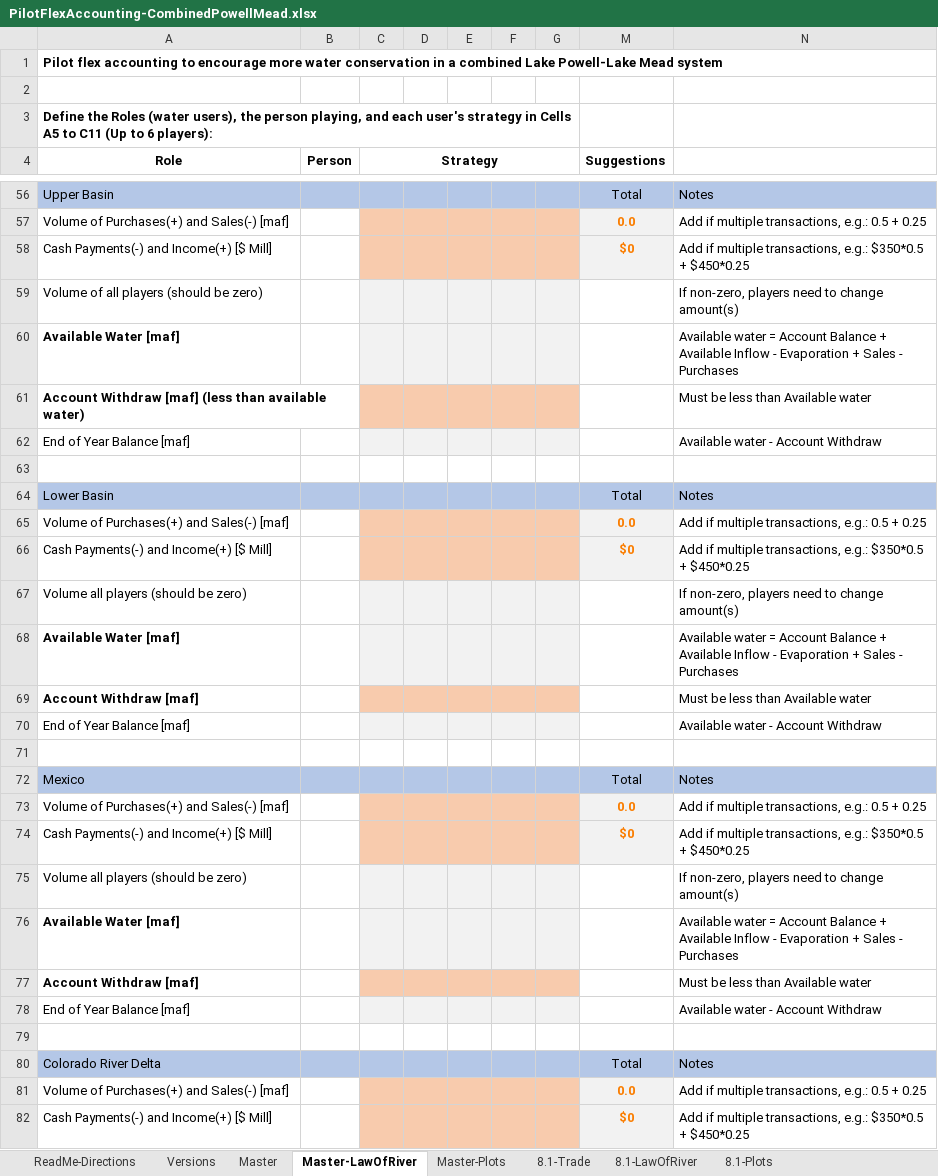
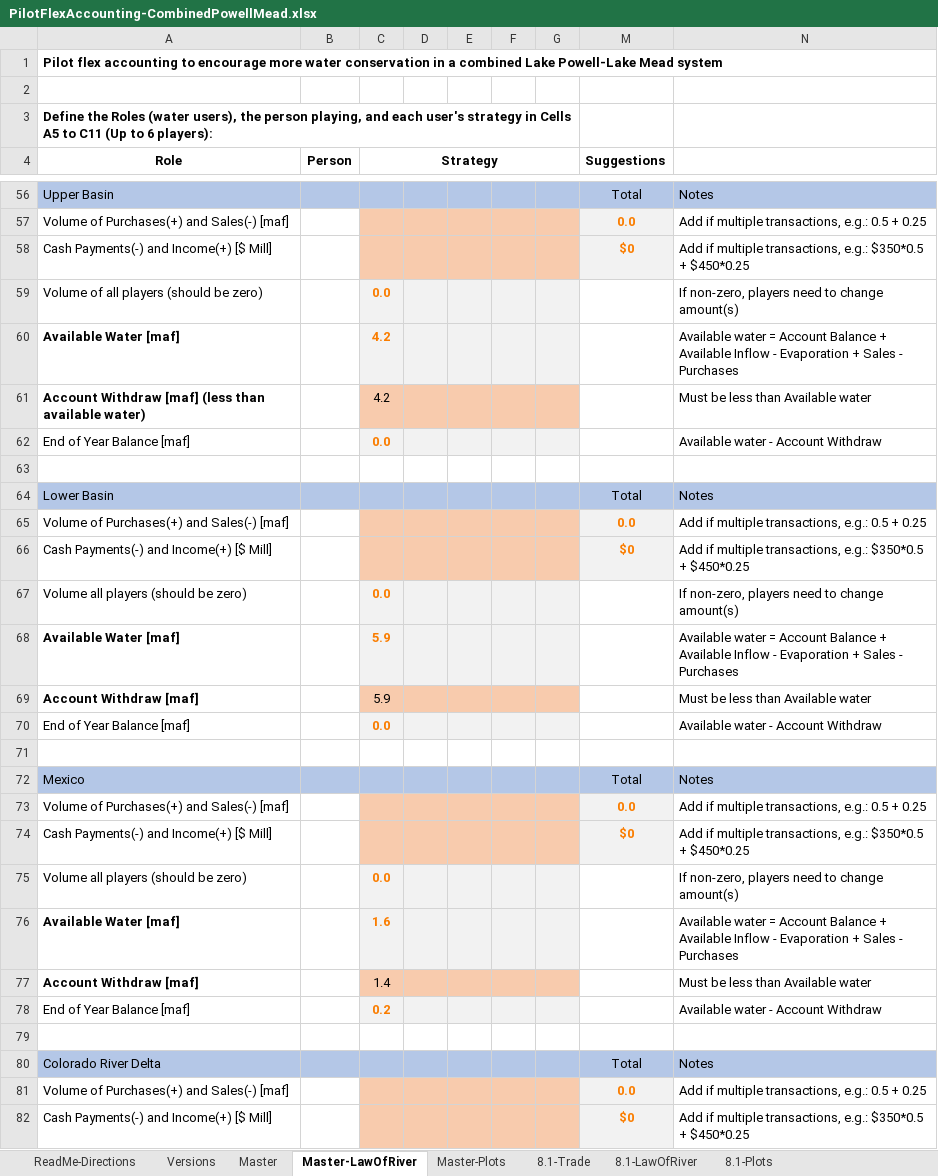
Before and after one commit to dzeke/ColoradoRiverCoding, an Excel workbook: ModelMusings/PilotFlexAccounting-CombinedPowellMead.xlsx, sheet Master-LawOfRiver, drawn as a sheet; only a part is shown, gaps mark what is left out; values as stored, in another font and other column widths than the file's, no borders; conditional formats not drawn; the diff covers the shown part only; the diff names each change by its address in the sheet, - before the commit and + after, or states it on an @@ line.

```diff
--- a/ModelMusings/PilotFlexAccounting-CombinedPowellMead.xlsx (sheet Master-LawOfRiver)
+++ b/ModelMusings/PilotFlexAccounting-CombinedPowellMead.xlsx (sheet Master-LawOfRiver)
-C59 (Strategy): (empty)
+C59 (Strategy): 0.0
-C60:C61 (Strategy): (empty)
+C60:C61 (Strategy): 4.2
-C62 (Strategy): (empty)
+C62 (Strategy): 0.0
-C67 (Strategy): (empty)
+C67 (Strategy): 0.0
-C68:C69 (Strategy): (empty)
+C68:C69 (Strategy): 5.9
-C70 (Strategy): (empty)
+C70 (Strategy): 0.0
-C75 (Strategy): (empty)
+C75 (Strategy): 0.0
-C76 (Strategy): (empty)
+C76 (Strategy): 1.6
-C77 (Strategy): (empty)
+C77 (Strategy): 1.4
-C78 (Strategy): (empty)
+C78 (Strategy): 0.2
```
Also changed, not shown: 65 edited cells elsewhere in this sheet, sheet Master, charts or pictures, 5 other files.
